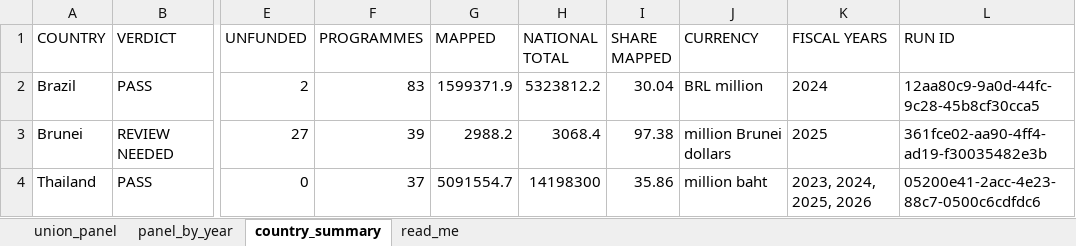
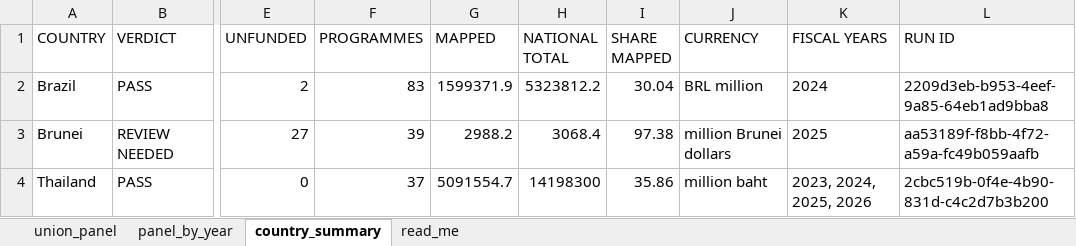
Before and after one commit to SebPasha/PVII_AI_Unveils_Tomorrow_Dashboard, an Excel workbook: UNION_PANEL.xlsx, sheet country_summary, drawn as a sheet; only a part is shown, gaps mark what is left out; values as stored, in another font and other column widths than the file's, no borders; the diff names each change by its address in the sheet, - before the commit and + after, or states it on an @@ line.

```diff
--- a/UNION_PANEL.xlsx (sheet country_summary)
+++ b/UNION_PANEL.xlsx (sheet country_summary)
-L2 (RUN ID): 12aa80c9-9a0d-44fc-9c28-45b8cf30cca5
+L2 (RUN ID): 2209d3eb-b953-4eef-9a85-64eb1ad9bba8
-L3 (RUN ID): 361fce02-aa90-4ff4-ad19-f30035482e3b
+L3 (RUN ID): aa53189f-f8bb-4f72-a59a-fc49b059aafb
-L4 (RUN ID): 05200e41-2acc-4e23-88c7-0500c6cdfdc6
+L4 (RUN ID): 2cbc519b-0f4e-4b90-831d-c4c2d7b3b200
```
Also changed, not shown: sheet union_panel, sheet panel_by_year, DATA_ISSUES.xlsx, FIXES.xlsx, 16 other files.
